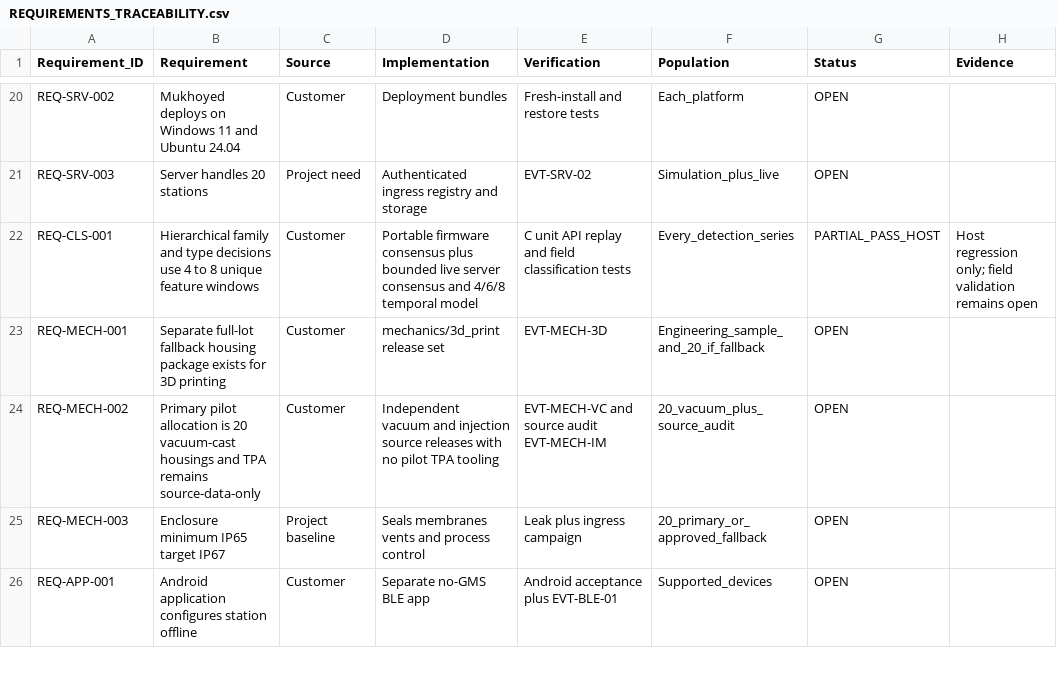
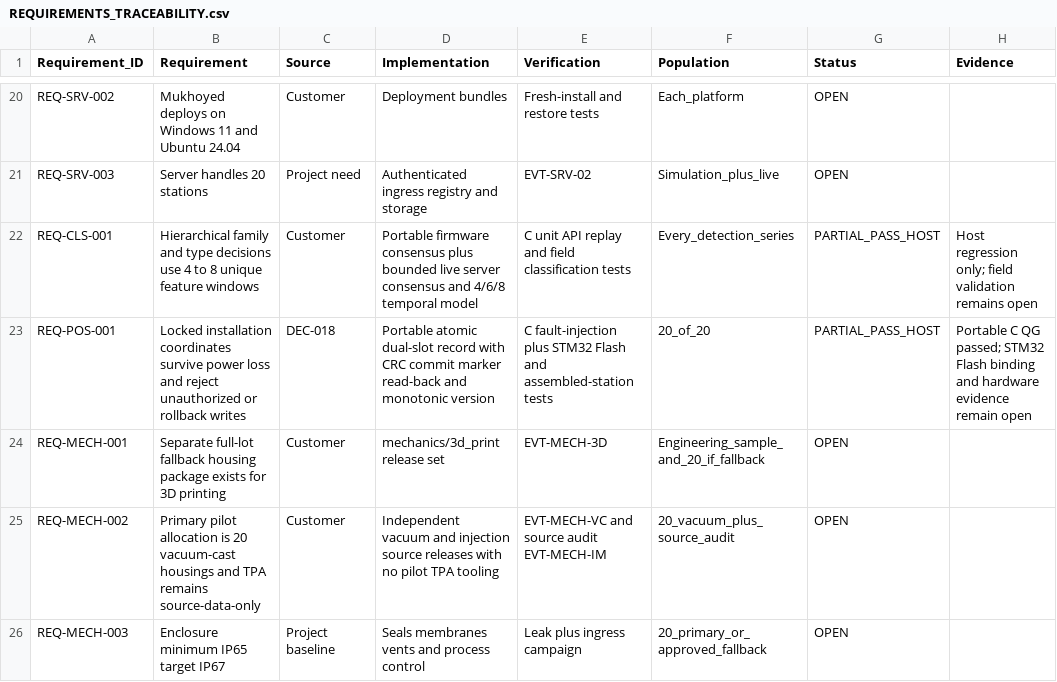
Before and after one commit to skif-ops/rs-zs-bpla, a CSV file: docs/REQUIREMENTS_TRACEABILITY.csv, drawn as a sheet; only a part is shown, gaps mark what is left out; the shorter side is filled out with more unchanged rows; the diff names each change by its address in the sheet, - before the commit and + after, or states it on an @@ line.

Commit message:
firmware(config): add atomic installation store

```diff
--- a/docs/REQUIREMENTS_TRACEABILITY.csv
+++ b/docs/REQUIREMENTS_TRACEABILITY.csv
+row 23: REQ-POS-001 | Locked installation coordinates survive power loss and reject unauthorized or rollback writes | DEC-018 | Portable atomic dual-slot record with CRC commit marker read-back and monotonic version | C fault-injection plus STM32 Flash and assembled-station tests | 20_of_20 | PARTIAL_PASS_HOST | Portable C QG passed; STM32 Flash binding and hardware evidence remain open
```
Also changed, not shown: 11 other files.
